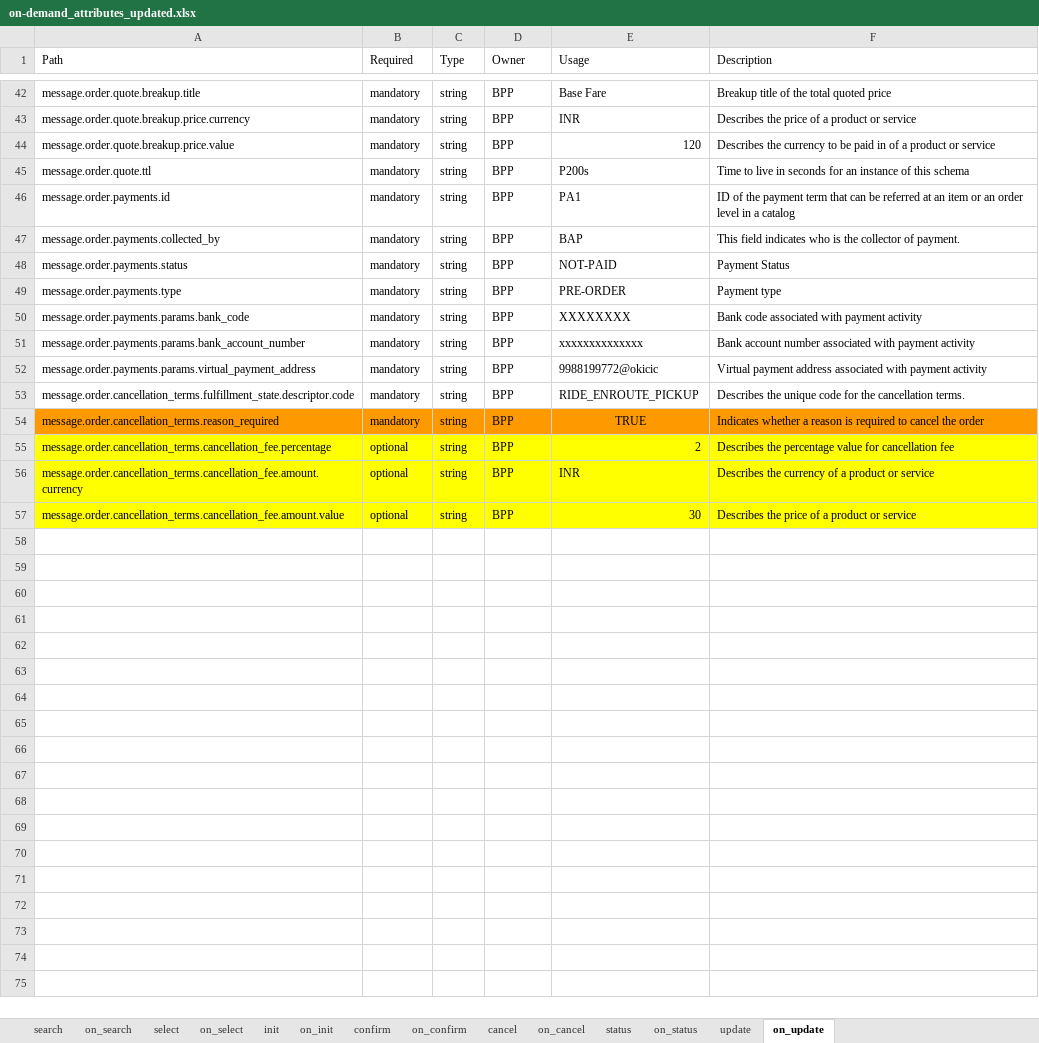
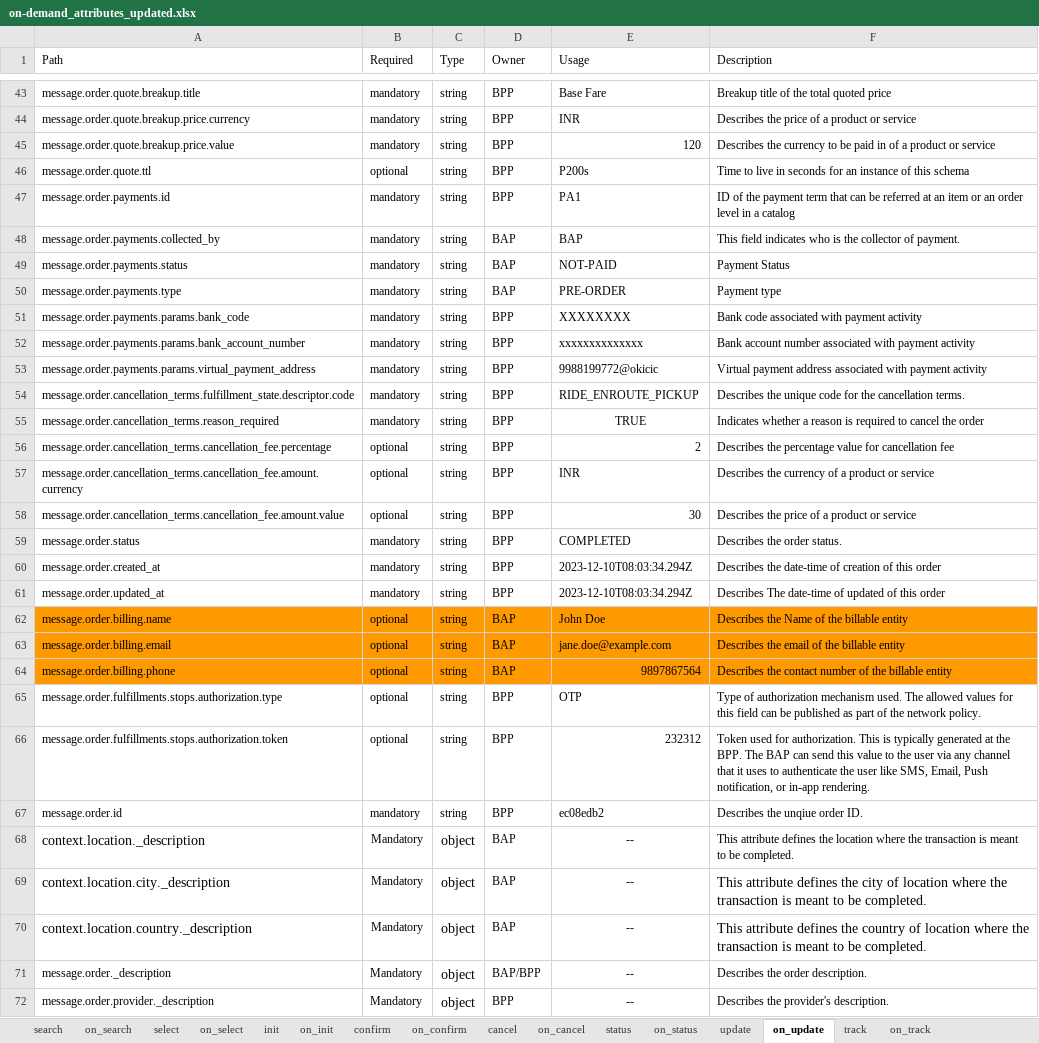
Before and after one commit to ONDC-Official/mobility-specification, an Excel workbook: api/components/attributes/on-demand_attributes_updated.xlsx, sheet on_update, drawn as a sheet; only a part is shown, gaps mark what is left out; values as stored, in another font and other column widths than the file's, no borders; charts and pictures not drawn; addresses are those after the commit; the diff covers the shown part only; the diff names each change by its address in the sheet, - before the commit and + after, or states it on an @@ line.

Commit message:
fix: updated attributes sheet

```diff
--- a/api/components/attributes/on-demand_attributes_updated.xlsx (sheet on_update)
+++ b/api/components/attributes/on-demand_attributes_updated.xlsx (sheet on_update)
+sheet tab: track
+sheet tab: on_track
-B46 (Required): mandatory
+B46 (Required): optional
-D48:D50 (Owner): BPP
+D48:D50 (Owner): BAP
-A55:F55 fill: #FF9900
+A55:F55 fill: none
-A56:F58 fill: #FFFF00
+A56:F58 fill: none
+row 59: message.order.status | mandatory | string | BPP | COMPLETED | Describes the order status.
+row 60: message.order.created_at | mandatory | string | BPP | 2023-12-10T08:03:34.294Z | Describes the date-time of creation of this order
+row 61: message.order.updated_at | mandatory | string | BPP | 2023-12-10T08:03:34.294Z | Describes The date-time of updated of this order
+row 62: message.order.billing.name | optional | string | BAP | John Doe | Describes the Name of the billable entity
+row 63: message.order.billing.email | optional | string | BAP | jane.doe@example.com | Describes the email of the billable entity
+row 64: message.order.billing.phone | optional | string | BAP | 9897867564 | Describes the contact number of the billable entity
+row 65: message.order.fulfillments.stops.authorization.type | optional | string | BPP | OTP | Type of authorization mechanism used. The allowed values for this field can be published as part of the network policy.
+row 66: message.order.fulfillments.stops.authorization.token | optional | string | BPP | 232312 | Token used for authorization. This is typically generated at the BPP. The BAP can send this value to the user via any channel that it uses to authenticate the user like SMS, Email, Push notification, or in-app rendering.
+row 67: message.order.id | mandatory | string | BPP | ec08edb2 | Describes the unqiue order ID.
+row 68: context.location._description | Mandatory | object | BAP | -- | This attribute defines the location where the transaction is meant to be completed.
+row 69: context.location.city._description | Mandatory | object | BAP | -- | This attribute defines the city of location where the transaction is meant to be completed.
+row 70: context.location.country._description | Mandatory | object | BAP | -- | This attribute defines the country of location where the transaction is meant to be completed.
+row 71: message.order._description | Mandatory | object | BAP/BPP | -- | Describes the order description.
+row 72: message.order.provider._description | Mandatory | object | BPP | -- | Describes the provider's description.
```
Also changed, not shown: 23 added rows, 6 edited cells and cell formats elsewhere in this sheet, sheet on_cancel, sheet on_confirm, sheet on_status, sheet on_init, sheet init, sheet confirm, 7 more sheets, charts or pictures, 4 other files.
